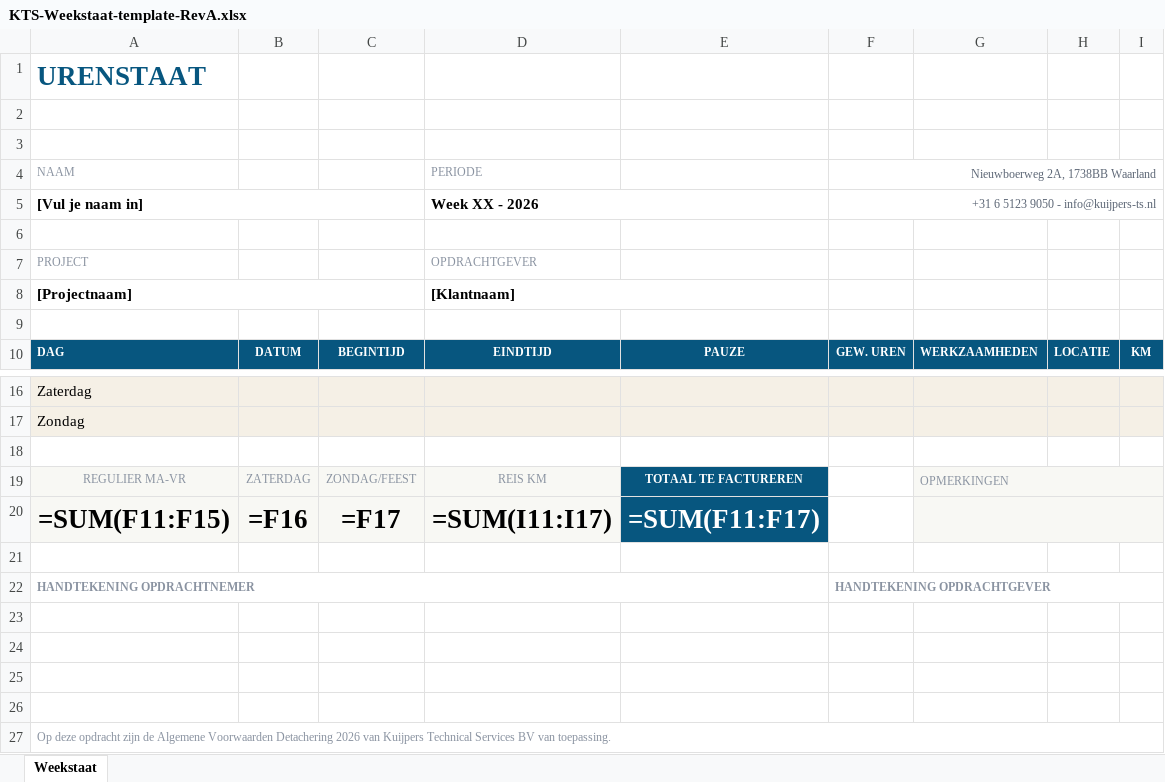
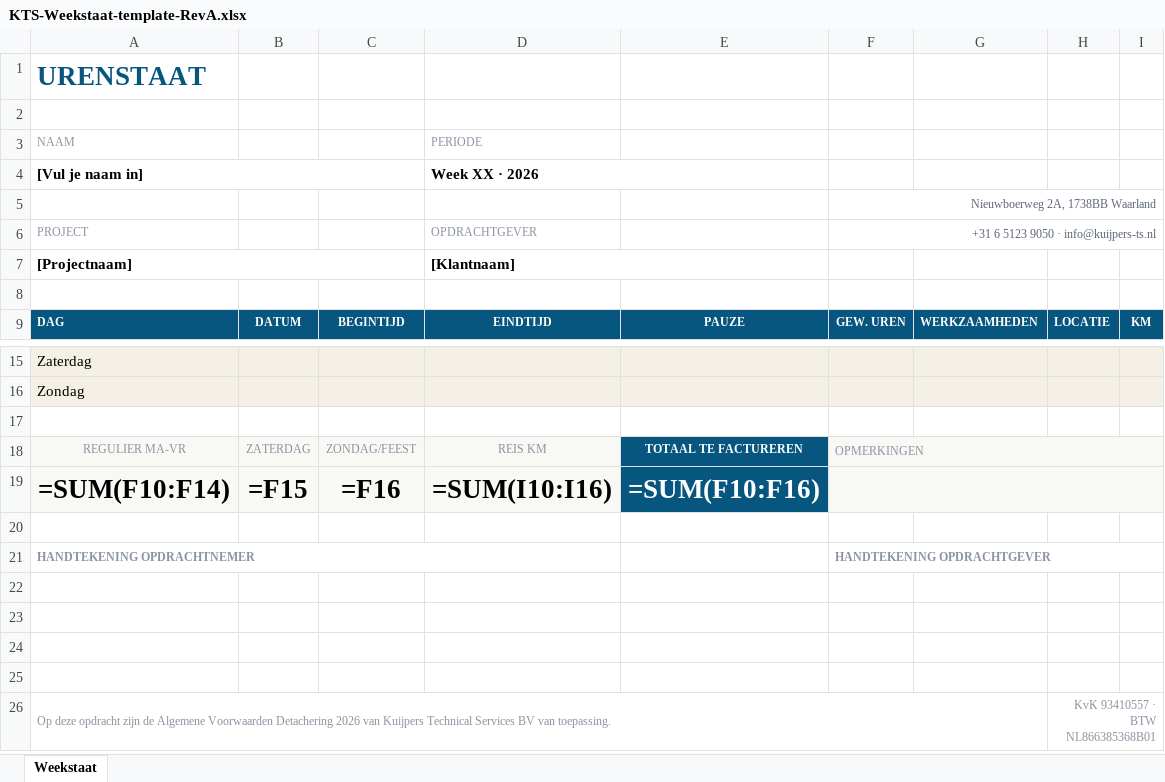
Before and after one commit to Kuijpers-TS/kts-uren-app, an Excel workbook: templates/KTS-Weekstaat-template-RevA.xlsx, sheet Weekstaat, drawn as a sheet; only a part is shown, gaps mark what is left out; values as stored, in another font and other column widths than the file's, no borders; formulas without a stored value are shown as written; charts and pictures not drawn; removed rows and columns are numbered as before the commit, all else as after; the diff names each change by its address in the sheet, - before the commit and + after, or states it on an @@ line.

```diff
--- a/templates/KTS-Weekstaat-template-RevA.xlsx (sheet Weekstaat)
+++ b/templates/KTS-Weekstaat-template-RevA.xlsx (sheet Weekstaat)
-row 3: (empty)
-F3: Nieuwboerweg 2A, 1738BB Waarland
+F3: (empty)
-F4:I4 merged
-D4 (PERIODE): Week XX - 2026
+D4 (PERIODE): Week XX · 2026
-F4: +31 6 5123 9050 - info@kuijpers-ts.nl
+F4: (empty)
-F5:I5 merged
-F5: (empty)
+F5: Nieuwboerweg 2A, 1738BB Waarland
+F5:I5 merged
-F6: (empty)
+F6: +31 6 5123 9050 · info@kuijpers-ts.nl
+F6:I6 merged
-F18: (empty)
+F18: OPMERKINGEN
-F18 fill: none
+F18 fill: #F8F8F4
+F18:I18 merged
-G18: OPMERKINGEN
+G18: (empty)
-G19:I19 merged
-H18:I18 fill: none
+H18:I18 fill: #F8F8F4
-row 20: =SUM(F11:F15) | =F16 | =F17 | =SUM(I11:I17) | =SUM(F11:F17)
+row 19: =SUM(F10:F14) | =F15 | =F16 | =SUM(I10:I16) | =SUM(F10:F16)
-A22:E22 merged
+A21:D21 merged
-A27:I27 merged
+A26:G26 merged
-H26: (empty)
+H26: KvK 93410557 · BTW NL866385368B01
+H26:I26 merged
```
Also changed, not shown: charts or pictures, templates/KTS-Factuur-template-RevA.xlsx, templates/KTS-Inkooporder-template-RevA.xlsx, 3 other files.
